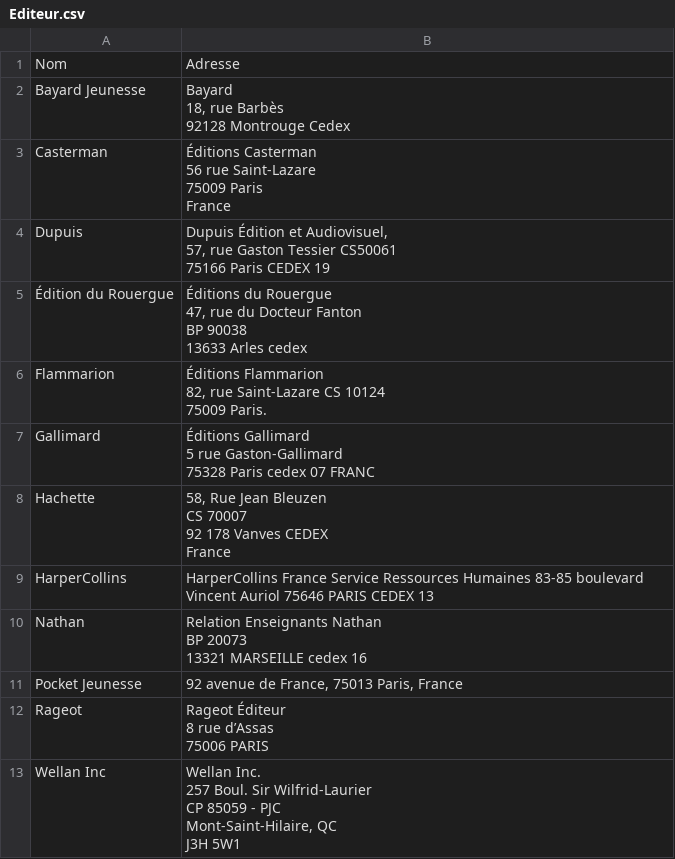
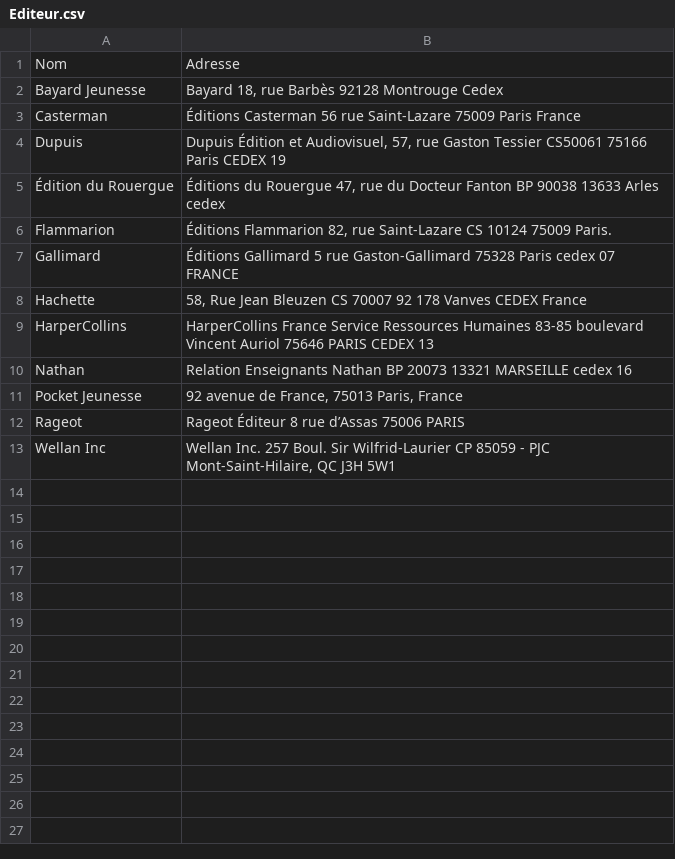
Before and after one commit to dedaleDev/BookWorm, a CSV file: data/Editeur.csv, drawn as a sheet.

Commit message:
added editeur search and minor fix

```diff
--- a/data/Editeur.csv
+++ b/data/Editeur.csv
@@ -1,40 +1,13 @@
 "Nom";"Adresse"
-"Bayard Jeunesse";"Bayard
-18, rue Barbès
-92128 Montrouge Cedex"
-"Casterman";"Éditions Casterman
-56 rue Saint-Lazare
-75009 Paris
-France"
-"Dupuis";"Dupuis Édition et Audiovisuel,
-57, rue Gaston Tessier CS50061
-75166 Paris CEDEX 19"
-"Édition du Rouergue";"Éditions du Rouergue
-47, rue du Docteur Fanton
-BP 90038
-13633 Arles cedex"
-"Flammarion";"Éditions Flammarion
-82, rue Saint-Lazare CS 10124
-75009 Paris."
-"Gallimard";"Éditions Gallimard
-5 rue Gaston-Gallimard
-75328 Paris cedex 07 FRANC"
-"Hachette";"58, Rue Jean Bleuzen
-CS 70007
-92 178 Vanves CEDEX
-France"
+"Bayard Jeunesse";"Bayard 18, rue Barbès 92128 Montrouge Cedex"
+"Casterman";"Éditions Casterman 56 rue Saint-Lazare 75009 Paris France"
+"Dupuis";"Dupuis Édition et Audiovisuel, 57, rue Gaston Tessier CS50061 75166 Paris CEDEX 19"
+"Édition du Rouergue";"Éditions du Rouergue 47, rue du Docteur Fanton BP 90038 13633 Arles cedex"
+"Flammarion";"Éditions Flammarion 82, rue Saint-Lazare CS 10124 75009 Paris."
+"Gallimard";"Éditions Gallimard 5 rue Gaston-Gallimard 75328 Paris cedex 07 FRANCE"
+"Hachette";"58, Rue Jean Bleuzen CS 70007 92 178 Vanves CEDEX France"
 "HarperCollins";"HarperCollins France Service Ressources Humaines 83-85 boulevard Vincent Auriol 75646 PARIS CEDEX 13"
-"Nathan";"Relation Enseignants Nathan
-BP 20073
-13321 MARSEILLE cedex 16"
+"Nathan";"Relation Enseignants Nathan BP 20073 13321 MARSEILLE cedex 16"
 "Pocket Jeunesse";"92 avenue de France, 75013 Paris, France"
-"Rageot";"Rageot Éditeur
-8 rue d’Assas
-75006 PARIS
-
-"
-"Wellan Inc";"Wellan Inc.
-257 Boul. Sir Wilfrid-Laurier
-CP 85059 - PJC
-Mont-Saint-Hilaire, QC
-J3H 5W1"
+"Rageot";"Rageot Éditeur 8 rue d’Assas 75006 PARIS"
+"Wellan Inc";"Wellan Inc. 257 Boul. Sir Wilfrid-Laurier CP 85059 - PJC Mont-Saint-Hilaire, QC J3H 5W1"
```
Also changed, not shown: 5 other files.
